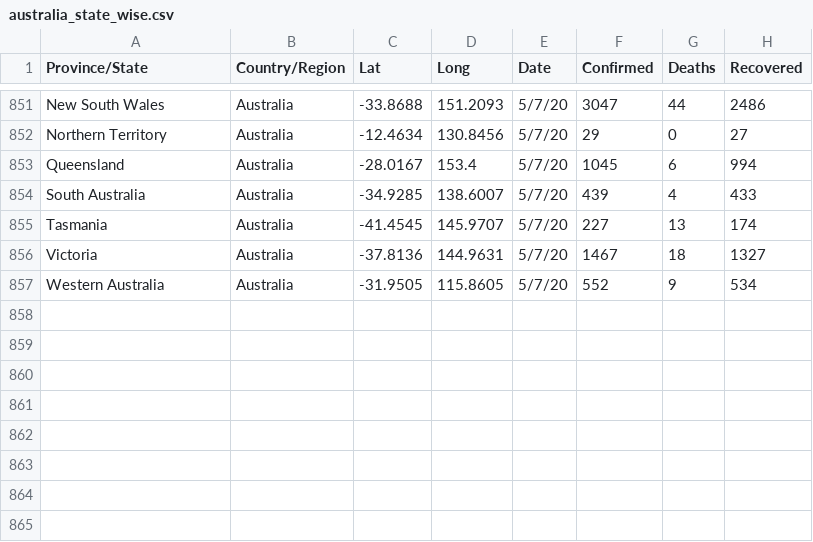
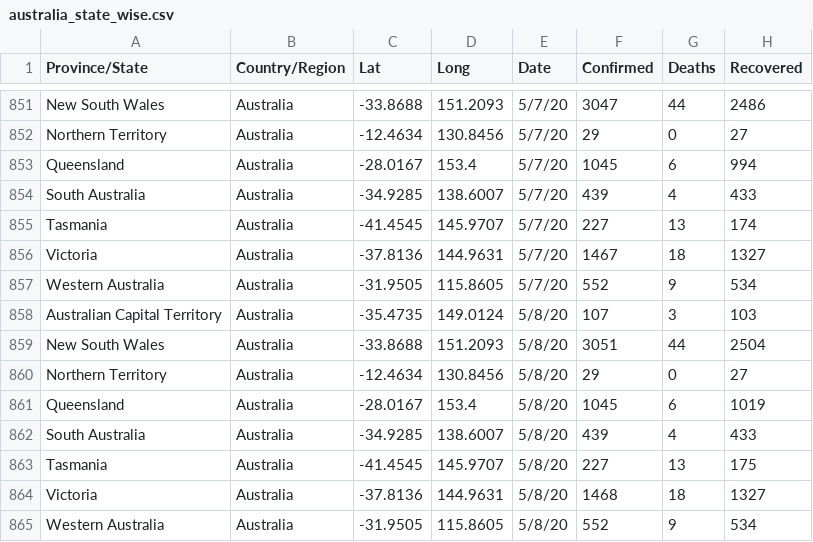
Before and after one commit to imdevskp/covid_19_jhu_data_web_scrap_and_cleaning, a CSV file: australia_state_wise.csv, drawn as a sheet; only a part is shown, gaps mark what is left out.

```diff
--- a/australia_state_wise.csv
+++ b/australia_state_wise.csv
@@ -857 +857,9 @@ Victoria,Australia,-37.8136,144.9631,5/7/20,1467,18,1327
 Western Australia,Australia,-31.9505,115.8605,5/7/20,552,9,534
+Australian Capital Territory,Australia,-35.4735,149.0124,5/8/20,107,3,103
+New South Wales,Australia,-33.8688,151.2093,5/8/20,3051,44,2504
+Northern Territory,Australia,-12.4634,130.8456,5/8/20,29,0,27
+Queensland,Australia,-28.0167,153.4,5/8/20,1045,6,1019
+South Australia,Australia,-34.9285,138.6007,5/8/20,439,4,433
+Tasmania,Australia,-41.4545,145.9707,5/8/20,227,13,175
+Victoria,Australia,-37.8136,144.9631,5/8/20,1468,18,1327
+Western Australia,Australia,-31.9505,115.8605,5/8/20,552,9,534
```
Also changed, not shown: canada_state_wise.csv, 2 other files.
